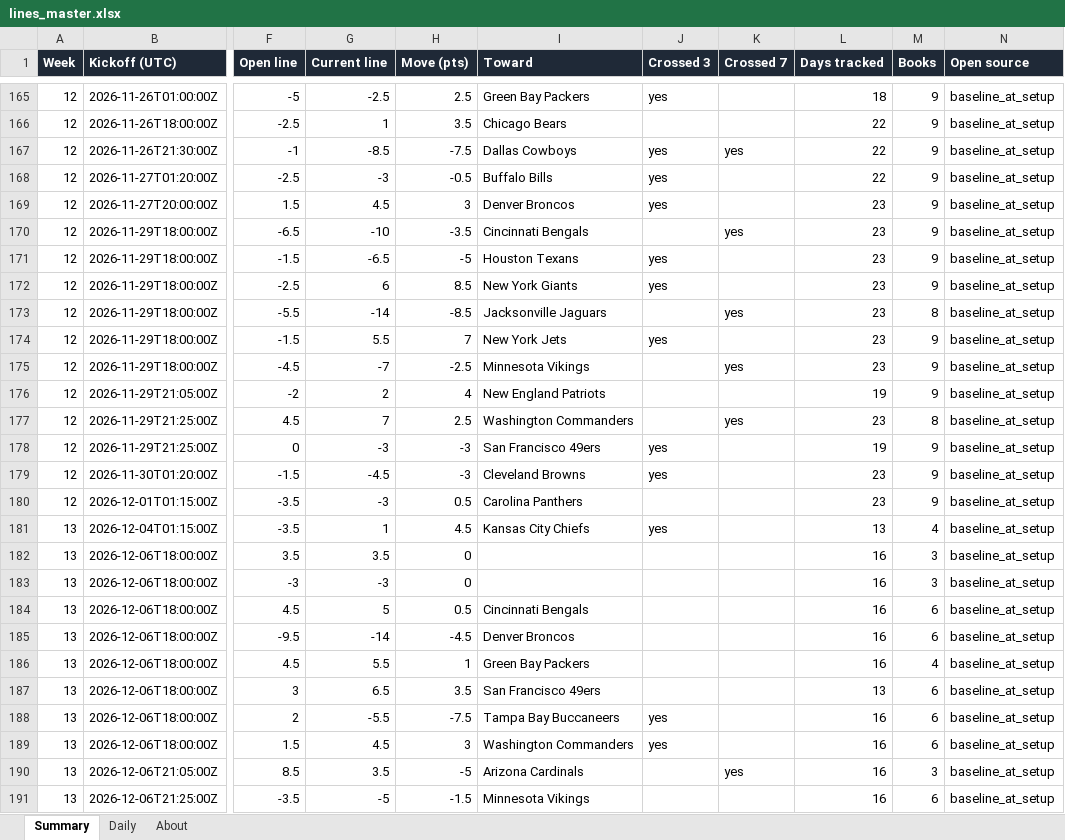
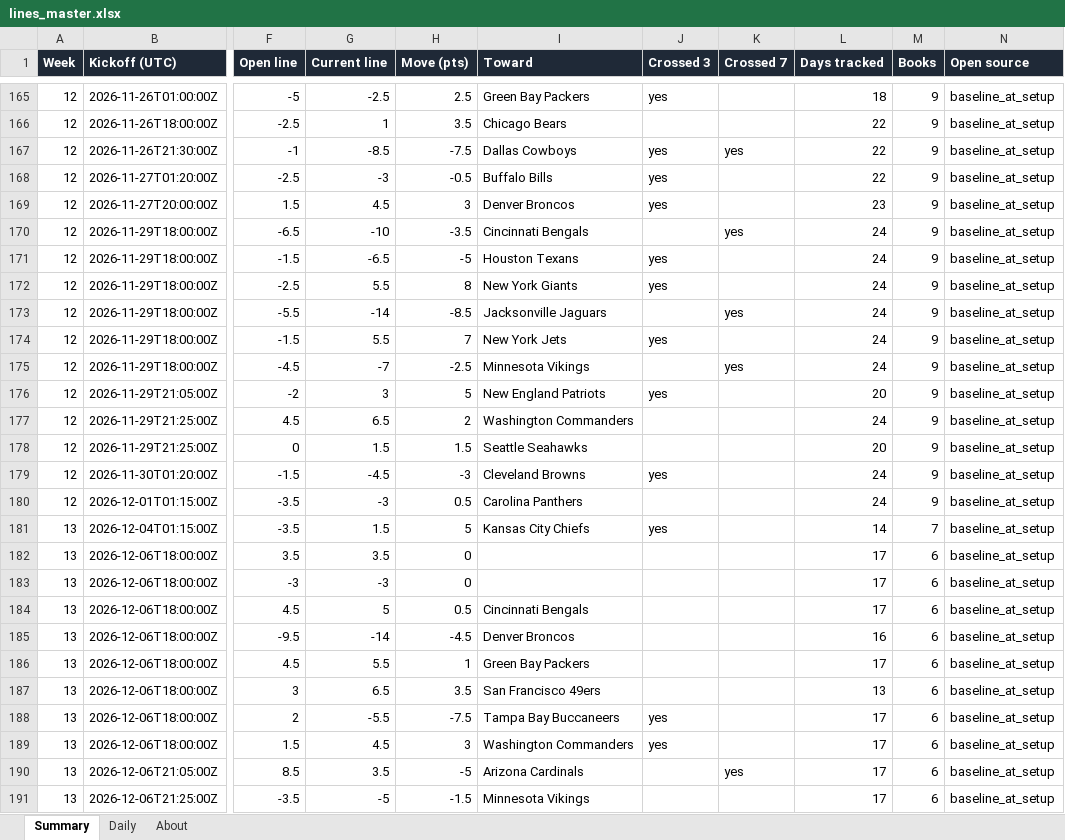
Before and after one commit to G4-Admin/nfl-line-tracker, an Excel workbook: data/lines_master.xlsx, sheet Summary, drawn as a sheet; only a part is shown, gaps mark what is left out; values as stored, in another font and other column widths than the file's, no borders; the diff covers the shown part only; the diff names each change by its address in the sheet, - before the commit and + after, or states it on an @@ line.

```diff
--- a/data/lines_master.xlsx (sheet Summary)
+++ b/data/lines_master.xlsx (sheet Summary)
-L170:L175 (Days tracked): 23
+L170:L175 (Days tracked): 24
-G172 (Current line): 6
+G172 (Current line): 5.5
-H172 (Move (pts)): 8.5
+H172 (Move (pts)): 8
-M173 (Books): 8
+M173 (Books): 9
-G176 (Current line): 2
+G176 (Current line): 3
-H176 (Move (pts)): 4
+H176 (Move (pts)): 5
-J176 (Crossed 3): (empty)
+J176 (Crossed 3): yes
-L176 (Days tracked): 19
+L176 (Days tracked): 20
-G177 (Current line): 7
+G177 (Current line): 6.5
-H177 (Move (pts)): 2.5
+H177 (Move (pts)): 2
-K177 (Crossed 7): yes
+K177 (Crossed 7): (empty)
-L177 (Days tracked): 23
+L177 (Days tracked): 24
-M177 (Books): 8
+M177 (Books): 9
-G178 (Current line): -3
+G178 (Current line): 1.5
-H178 (Move (pts)): -3
+H178 (Move (pts)): 1.5
-I178 (Toward): San Francisco 49ers
+I178 (Toward): Seattle Seahawks
-J178 (Crossed 3): yes
+J178 (Crossed 3): (empty)
-L178 (Days tracked): 19
+L178 (Days tracked): 20
-L179:L180 (Days tracked): 23
+L179:L180 (Days tracked): 24
-G181 (Current line): 1
+G181 (Current line): 1.5
-H181 (Move (pts)): 4.5
+H181 (Move (pts)): 5
-L181 (Days tracked): 13
+L181 (Days tracked): 14
-M181 (Books): 4
+M181 (Books): 7
-L182:L184 (Days tracked): 16
+L182:L184 (Days tracked): 17
-M182:M183 (Books): 3
+M182:M183 (Books): 6
-L186 (Days tracked): 16
+L186 (Days tracked): 17
-M186 (Books): 4
+M186 (Books): 6
-L188:L191 (Days tracked): 16
+L188:L191 (Days tracked): 17
-M190 (Books): 3
+M190 (Books): 6
```
Also changed, not shown: 6 edited cells elsewhere in this sheet, sheet Daily, sheet About, 6 other files.
